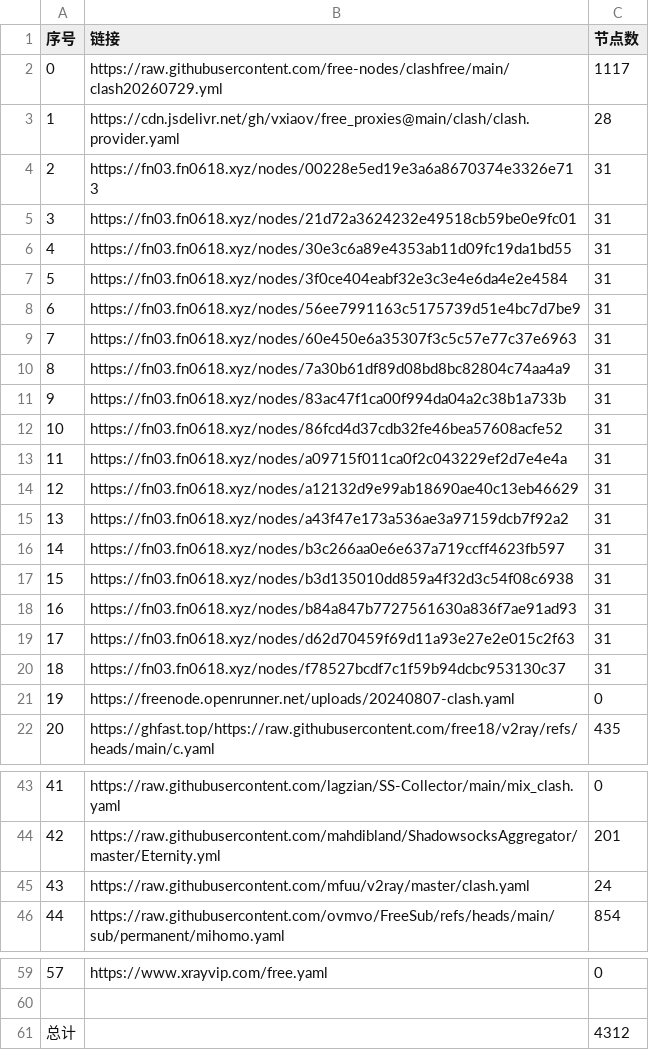
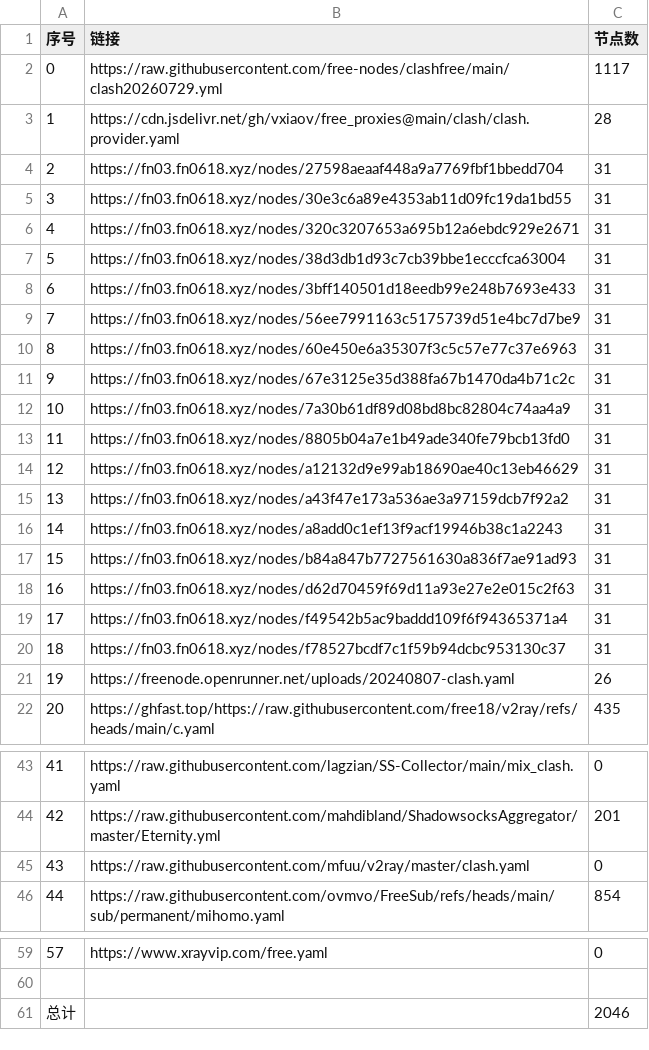
Before and after one commit to rrzt/NoMoreWalls, a CSV file: list_result.csv, drawn as a sheet; only a part is shown, gaps mark what is left out.

```diff
--- a/list_result.csv
+++ b/list_result.csv
@@ -3,20 +3,20 @@
 1,https://cdn.jsdelivr.net/gh/vxiaov/free_proxies@main/clash/clash.provider.yaml,28
-2,https://fn03.fn0618.xyz/nodes/00228e5ed19e3a6a8670374e3326e713,31
-3,https://fn03.fn0618.xyz/nodes/21d72a3624232e49518cb59be0e9fc01,31
-4,https://fn03.fn0618.xyz/nodes/30e3c6a89e4353ab11d09fc19da1bd55,31
-5,https://fn03.fn0618.xyz/nodes/3f0ce404eabf32e3c3e4e6da4e2e4584,31
-6,https://fn03.fn0618.xyz/nodes/56ee7991163c5175739d51e4bc7d7be9,31
-7,https://fn03.fn0618.xyz/nodes/60e450e6a35307f3c5c57e77c37e6963,31
-8,https://fn03.fn0618.xyz/nodes/7a30b61df89d08bd8bc82804c74aa4a9,31
-9,https://fn03.fn0618.xyz/nodes/83ac47f1ca00f994da04a2c38b1a733b,31
-10,https://fn03.fn0618.xyz/nodes/86fcd4d37cdb32fe46bea57608acfe52,31
-11,https://fn03.fn0618.xyz/nodes/a09715f011ca0f2c043229ef2d7e4e4a,31
+2,https://fn03.fn0618.xyz/nodes/27598aeaaf448a9a7769fbf1bbedd704,31
+3,https://fn03.fn0618.xyz/nodes/30e3c6a89e4353ab11d09fc19da1bd55,31
+4,https://fn03.fn0618.xyz/nodes/320c3207653a695b12a6ebdc929e2671,31
+5,https://fn03.fn0618.xyz/nodes/38d3db1d93c7cb39bbe1ecccfca63004,31
+6,https://fn03.fn0618.xyz/nodes/3bff140501d18eedb99e248b7693e433,31
+7,https://fn03.fn0618.xyz/nodes/56ee7991163c5175739d51e4bc7d7be9,31
+8,https://fn03.fn0618.xyz/nodes/60e450e6a35307f3c5c57e77c37e6963,31
+9,https://fn03.fn0618.xyz/nodes/67e3125e35d388fa67b1470da4b71c2c,31
+10,https://fn03.fn0618.xyz/nodes/7a30b61df89d08bd8bc82804c74aa4a9,31
+11,https://fn03.fn0618.xyz/nodes/8805b04a7e1b49ade340fe79bcb13fd0,31
 12,https://fn03.fn0618.xyz/nodes/a12132d9e99ab18690ae40c13eb46629,31
 13,https://fn03.fn0618.xyz/nodes/a43f47e173a536ae3a97159dcb7f92a2,31
-14,https://fn03.fn0618.xyz/nodes/b3c266aa0e6e637a719ccff4623fb597,31
-15,https://fn03.fn0618.xyz/nodes/b3d135010dd859a4f32d3c54f08c6938,31
-16,https://fn03.fn0618.xyz/nodes/b84a847b7727561630a836f7ae91ad93,31
-17,https://fn03.fn0618.xyz/nodes/d62d70459f69d11a93e27e2e015c2f63,31
+14,https://fn03.fn0618.xyz/nodes/a8add0c1ef13f9acf19946b38c1a2243,31
+15,https://fn03.fn0618.xyz/nodes/b84a847b7727561630a836f7ae91ad93,31
+16,https://fn03.fn0618.xyz/nodes/d62d70459f69d11a93e27e2e015c2f63,31
+17,https://fn03.fn0618.xyz/nodes/f49542b5ac9baddd109f6f94365371a4,31
 18,https://fn03.fn0618.xyz/nodes/f78527bcdf7c1f59b94dcbc953130c37,31
-19,https://freenode.openrunner.net/uploads/20240807-clash.yaml,0
+19,https://freenode.openrunner.net/uploads/20240807-clash.yaml,26
 20,https://ghfast.top/https://raw.githubusercontent.com/free18/v2ray/refs/heads/main/c.yaml,435
@@ -44,3 +44,3 @@
 42,https://raw.githubusercontent.com/mahdibland/ShadowsocksAggregator/master/Eternity.yml,201
-43,https://raw.githubusercontent.com/mfuu/v2ray/master/clash.yaml,24
+43,https://raw.githubusercontent.com/mfuu/v2ray/master/clash.yaml,0
 44,https://raw.githubusercontent.com/ovmvo/FreeSub/refs/heads/main/sub/permanent/mihomo.yaml,854
@@ -60,2 +60,2 @@
 
-总计,,4312
+总计,,2046
```
Also changed, not shown: 38 other files.
